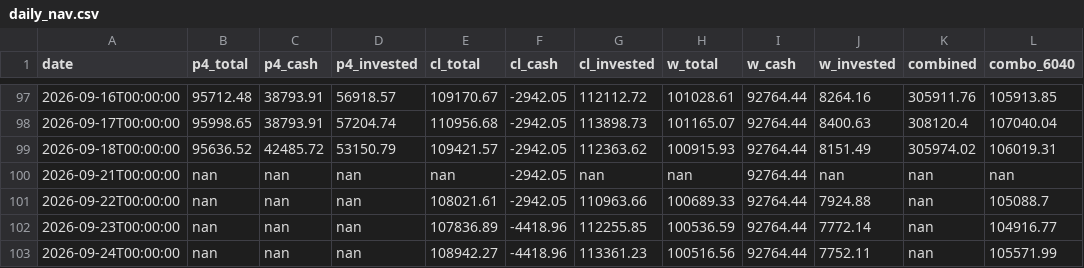
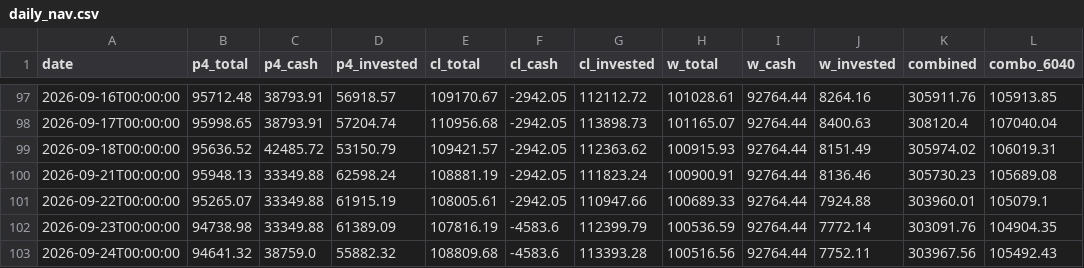
Before and after one commit to RelaxWide/QT, a CSV file: paper_trading/daily_nav.csv, drawn as a sheet; only a part is shown, gaps mark what is left out; the diff covers the shown part only.

```diff
--- a/paper_trading/daily_nav.csv
+++ b/paper_trading/daily_nav.csv
@@ -99,5 +99,5 @@ date,p4_total,p4_cash,p4_invested,cl_total,cl_cash,cl_invested,w_total,w_cash,w_
 2026-09-18T00:00:00,95636.52,42485.72,53150.79,109421.57,-2942.05,112363.62,100915.93,92764.44,8151.49,305974.02,106019.31
-2026-09-21T00:00:00,nan,nan,nan,nan,-2942.05,nan,nan,92764.44,nan,nan,nan
-2026-09-22T00:00:00,nan,nan,nan,108021.61,-2942.05,110963.66,100689.33,92764.44,7924.88,nan,105088.7
-2026-09-23T00:00:00,nan,nan,nan,107836.89,-4418.96,112255.85,100536.59,92764.44,7772.14,nan,104916.77
-2026-09-24T00:00:00,nan,nan,nan,108942.27,-4418.96,113361.23,100516.56,92764.44,7752.11,nan,105571.99
+2026-09-21T00:00:00,95948.13,33349.88,62598.24,108881.19,-2942.05,111823.24,100900.91,92764.44,8136.46,305730.23,105689.08
+2026-09-22T00:00:00,95265.07,33349.88,61915.19,108005.61,-2942.05,110947.66,100689.33,92764.44,7924.88,303960.01,105079.1
+2026-09-23T00:00:00,94738.98,33349.88,61389.09,107816.19,-4583.6,112399.79,100536.59,92764.44,7772.14,303091.76,104904.35
+2026-09-24T00:00:00,94641.32,38759.0,55882.32,108809.68,-4583.6,113393.28,100516.56,92764.44,7752.11,303967.56,105492.43
```
Also changed, not shown: 146 edited cells elsewhere in this file, paper_trading/trades.csv, paper_trading/trades_clenow.csv, 3 other files.
